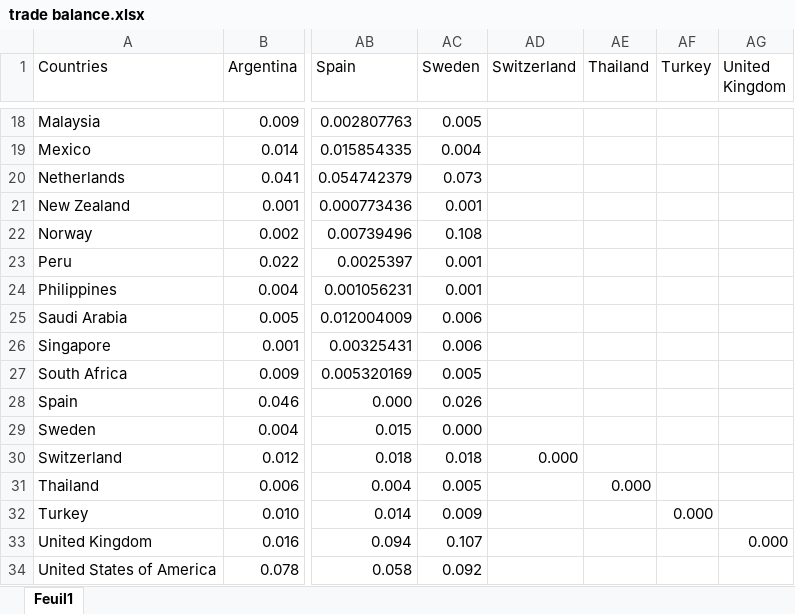
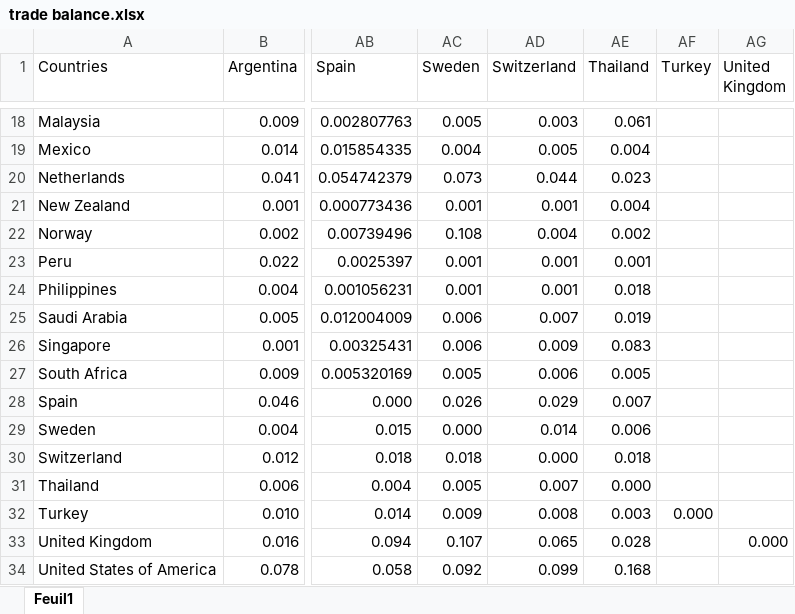
Before and after one commit to gabxmrn/Advanced-Time-Series-Analysis-Article-Replication, an Excel workbook: code/data/trade balance.xlsx, sheet Feuil1, drawn as a sheet; only a part is shown, gaps mark what is left out; values as stored, in another font and other column widths than the file's, no borders; the diff covers the shown part only; the diff names each change by its address in the sheet, - before the commit and + after, or states it on an @@ line.

```diff
--- a/code/data/trade balance.xlsx (sheet Feuil1)
+++ b/code/data/trade balance.xlsx (sheet Feuil1)
-AD18 (Switzerland): (empty)
+AD18 (Switzerland): 0.003
-AE18 (Thailand): (empty)
+AE18 (Thailand): 0.061
-AD19 (Switzerland): (empty)
+AD19 (Switzerland): 0.005
-AE19 (Thailand): (empty)
+AE19 (Thailand): 0.004
-AD20 (Switzerland): (empty)
+AD20 (Switzerland): 0.044
-AE20 (Thailand): (empty)
+AE20 (Thailand): 0.023
-AD21 (Switzerland): (empty)
+AD21 (Switzerland): 0.001
-AE21 (Thailand): (empty)
+AE21 (Thailand): 0.004
-AD22 (Switzerland): (empty)
+AD22 (Switzerland): 0.004
-AE22 (Thailand): (empty)
+AE22 (Thailand): 0.002
-AD23:AD24 (Switzerland): (empty)
+AD23:AD24 (Switzerland): 0.001
-AE23 (Thailand): (empty)
+AE23 (Thailand): 0.001
-AE24 (Thailand): (empty)
+AE24 (Thailand): 0.018
-AD25 (Switzerland): (empty)
+AD25 (Switzerland): 0.007
-AE25 (Thailand): (empty)
+AE25 (Thailand): 0.019
-AD26 (Switzerland): (empty)
+AD26 (Switzerland): 0.009
-AE26 (Thailand): (empty)
+AE26 (Thailand): 0.083
-AD27 (Switzerland): (empty)
+AD27 (Switzerland): 0.006
-AE27 (Thailand): (empty)
+AE27 (Thailand): 0.005
-AD28 (Switzerland): (empty)
+AD28 (Switzerland): 0.029
-AE28 (Thailand): (empty)
+AE28 (Thailand): 0.007
-AD29 (Switzerland): (empty)
+AD29 (Switzerland): 0.014
-AE29 (Thailand): (empty)
+AE29 (Thailand): 0.006
-AE30 (Thailand): (empty)
+AE30 (Thailand): 0.018
-AD31 (Switzerland): (empty)
+AD31 (Switzerland): 0.007
-AD32 (Switzerland): (empty)
+AD32 (Switzerland): 0.008
-AE32 (Thailand): (empty)
+AE32 (Thailand): 0.003
-AD33 (Switzerland): (empty)
+AD33 (Switzerland): 0.065
-AE33 (Thailand): (empty)
+AE33 (Thailand): 0.028
-AD34 (Switzerland): (empty)
+AD34 (Switzerland): 0.099
-AE34 (Thailand): (empty)
+AE34 (Thailand): 0.168
```
Also changed, not shown: 32 edited cells elsewhere in this sheet, data sources/Trade balances by countries/Sweden.xlsx, data sources/Trade balances by countries/Switzerland.xlsx, 2 other files.
